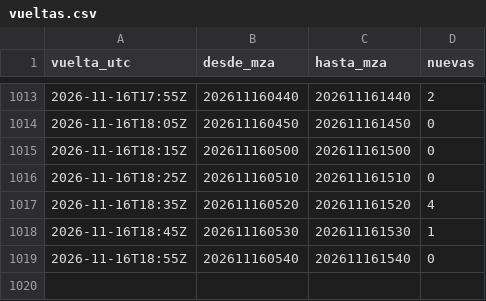
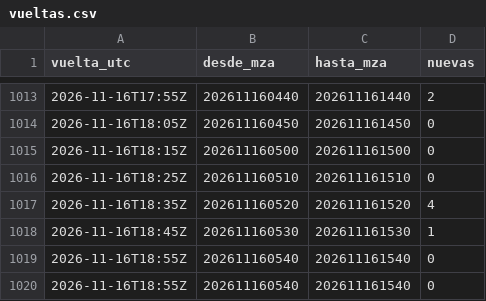
Before and after one commit to valedominguezl/radar-mendoza-pronostico, a CSV file: vueltas.csv, drawn as a sheet; only a part is shown, gaps mark what is left out.

```diff
--- a/vueltas.csv
+++ b/vueltas.csv
@@ -1019 +1019,2 @@ vuelta_utc,desde_mza,hasta_mza,nuevas
 2026-11-16T18:55Z,202611160540,202611161540,0
+2026-11-16T18:55Z,202611160540,202611161540,0
```
